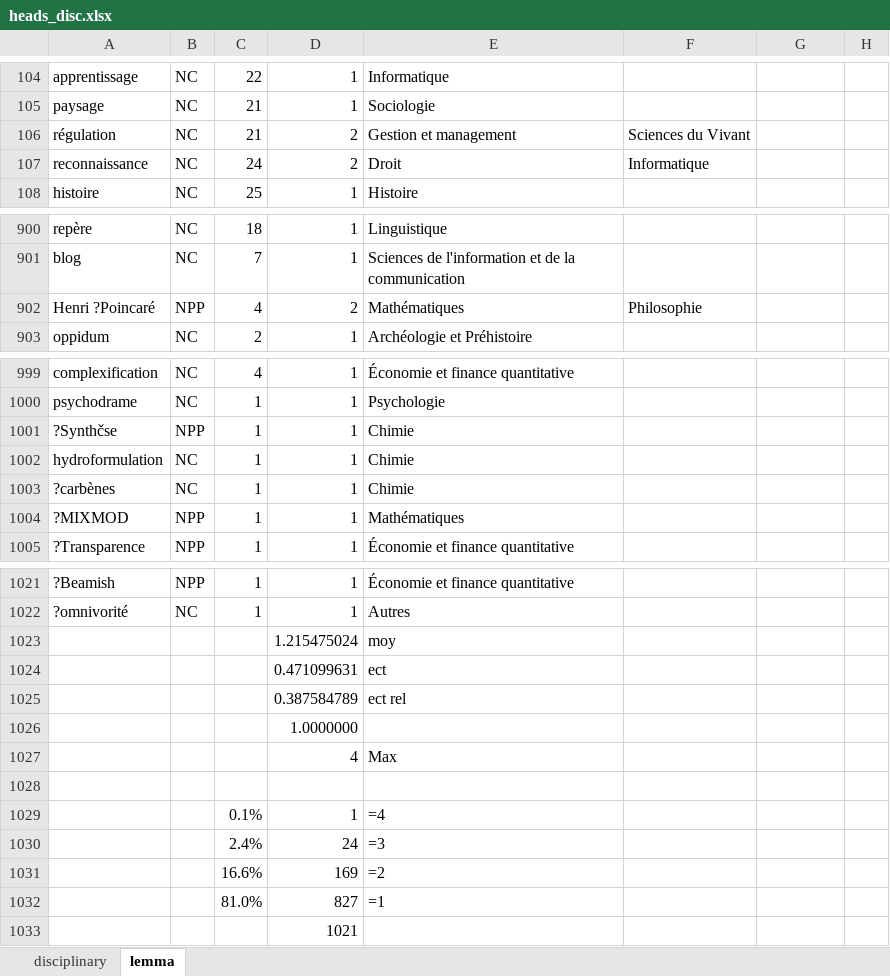
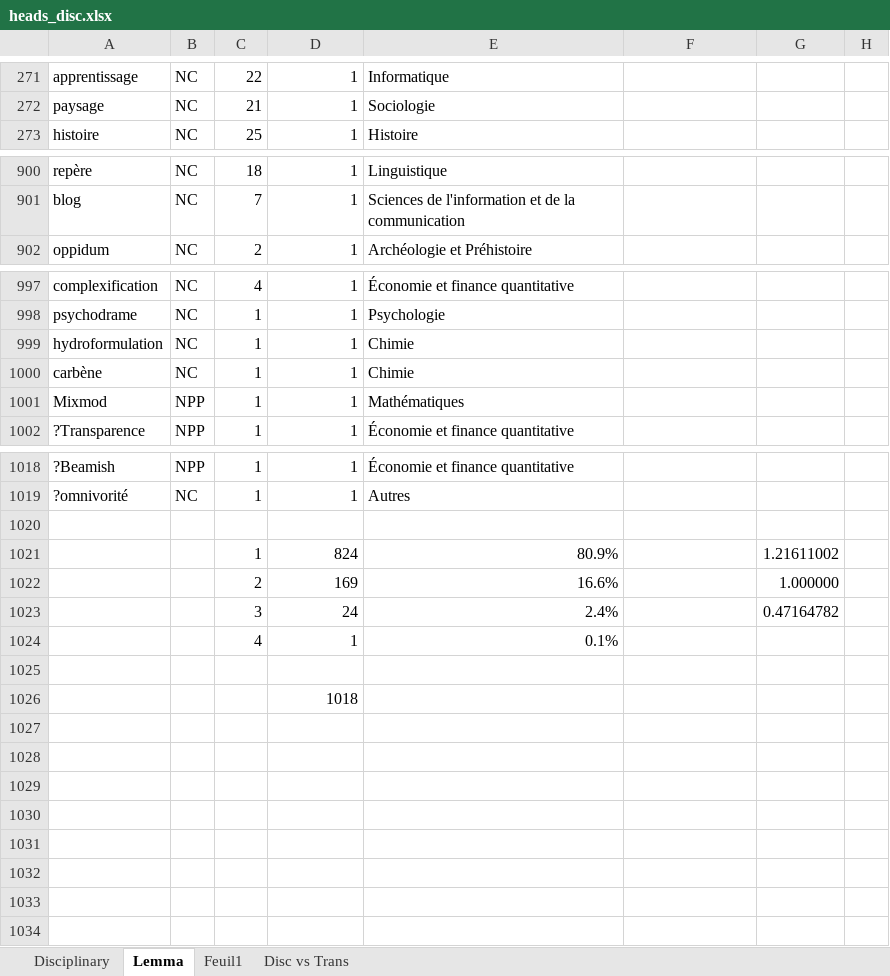
Before and after one commit to Xitog/tal, an Excel workbook: master2/output/heads_disc.xlsx, sheet Lemma, drawn as a sheet; only a part is shown, gaps mark what is left out; values as stored, in another font and other column widths than the file's, no borders; removed rows and columns are numbered as before the commit, all else as after; the diff covers the shown part only; the diff names each change by its address in the sheet, - before the commit and + after, or states it on an @@ line.

```diff
--- a/master2/output/heads_disc.xlsx (sheet Lemma)
+++ b/master2/output/heads_disc.xlsx (sheet Lemma)
-sheet tab: disciplinary
+sheet tab: Disciplinary
-sheet tab: lemma
+sheet tab: Lemma
+sheet tab: Feuil1
+sheet tab: Disc vs Trans
@@ row 106 moved to row 49: régulation @@
@@ row 107 moved to row 50: reconnaissance @@
-row 902: Henri ?Poincaré | NPP | 4 | 2 | Mathématiques | Philosophie
-row 1001: ?Synthčse | NPP | 1 | 1 | Chimie
-A1000: ?carbènes
+A1000: carbène
-A1001: ?MIXMOD
+A1001: Mixmod
-row 1023:  |  |  | 1.215475024 | moy
-row 1024:  |  |  | 0.471099631 | ect
-row 1025:  |  |  | 0.387584789 | ect rel
-row 1026:  |  |  | 1.0000000
-row 1027:  |  |  | 4 | Max
-row 1029:  |  | 0.1% | 1 | =4
-row 1030:  |  | 2.4% | 24 | =3
-row 1031:  |  | 16.6% | 169 | =2
+row 1021:  |  | 1 | 824 | 80.9% |  | 1.21611002
+row 1022:  |  | 2 | 169 | 16.6% |  | 1.000000
+row 1023:  |  | 3 | 24 | 2.4% |  | 0.47164782
+row 1024:  |  | 4 | 1 | 0.1%
-row 1025:  |  | 81.0% | 827 | =1
+row 1025: (empty)
-D1026: 1021
+D1026: 1018
```
Also changed, not shown: 1 added row, 2 removed rows, 191 moved rows and 2 edited cells elsewhere in this sheet, sheet Disciplinary, master2/one_seg.xlsx, 2 other files.
